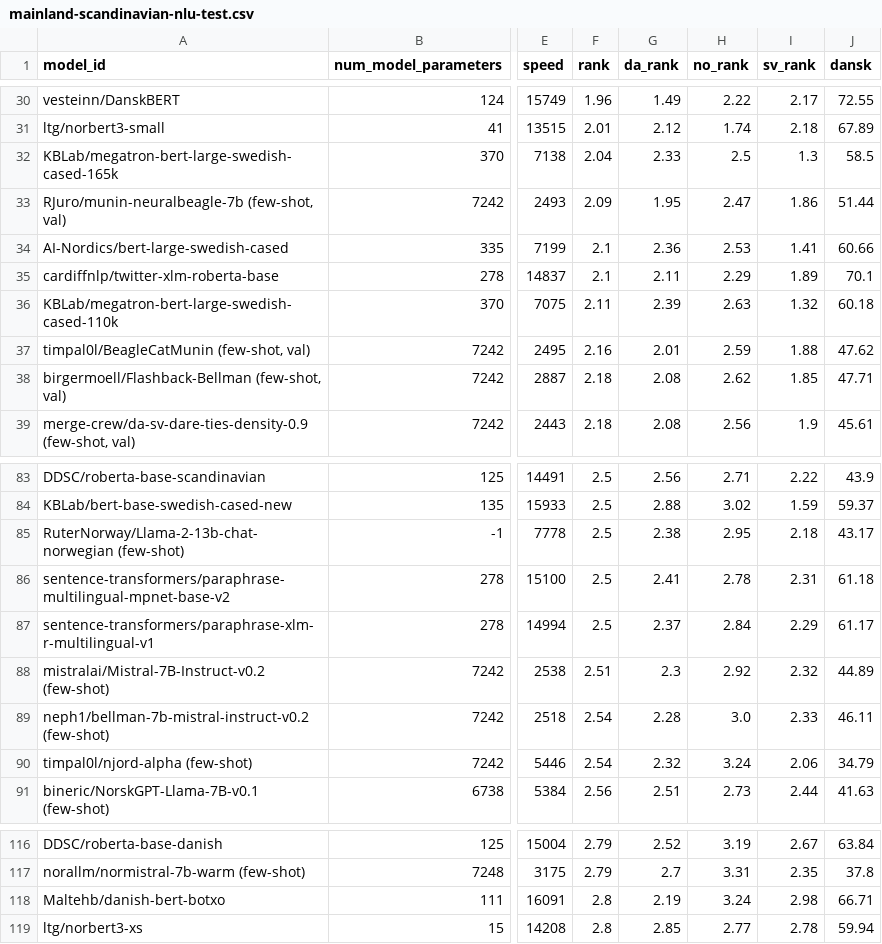
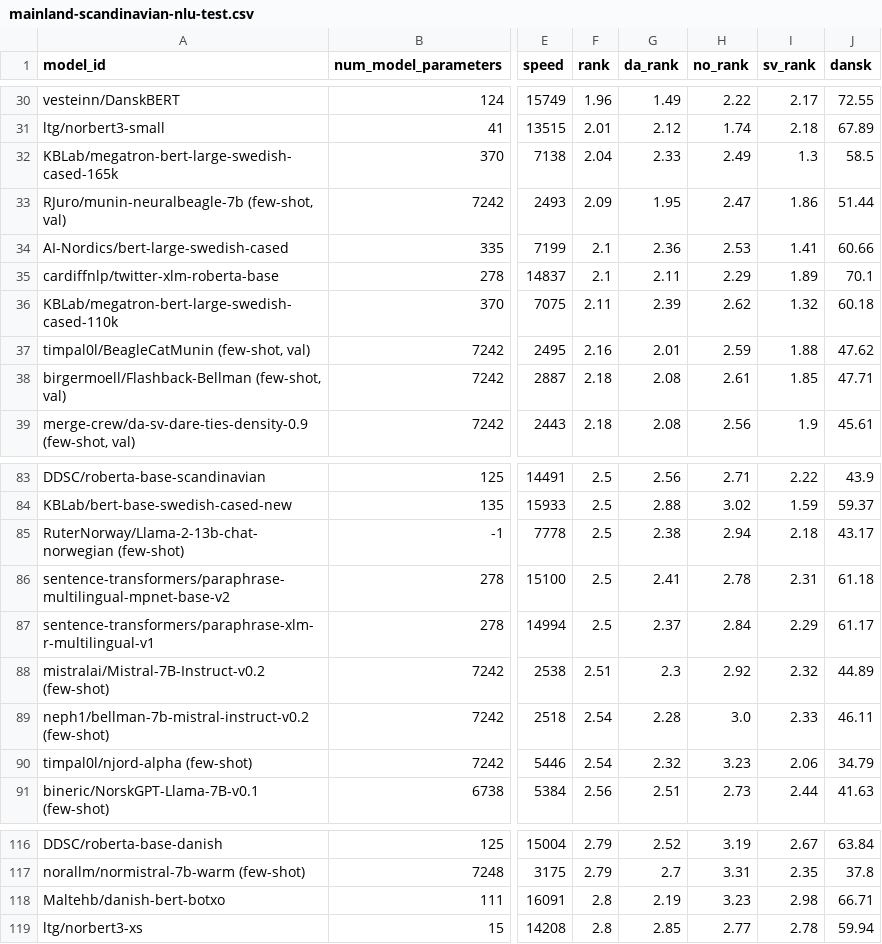
Before and after one commit to ScandEval/scandeval.github.io, a CSV file: mainland-scandinavian-nlu-test.csv, drawn as a sheet; only a part is shown, gaps mark what is left out; the diff covers the shown part only; the diff names each change by its address in the sheet, - before the commit and + after, or states it on an @@ line.

```diff
--- a/mainland-scandinavian-nlu-test.csv
+++ b/mainland-scandinavian-nlu-test.csv
-H32 (no_rank): 2.5
+H32 (no_rank): 2.49
-H36 (no_rank): 2.63
+H36 (no_rank): 2.62
-H38 (no_rank): 2.62
+H38 (no_rank): 2.61
-H85 (no_rank): 2.95
+H85 (no_rank): 2.94
-H90 (no_rank): 3.24
+H90 (no_rank): 3.23
-H118 (no_rank): 3.24
+H118 (no_rank): 3.23
```
Also changed, not shown: 3 added rows, 3 removed rows and 14 edited cells elsewhere in this file, mainland-scandinavian-nlg-test.csv, 2 other files.
